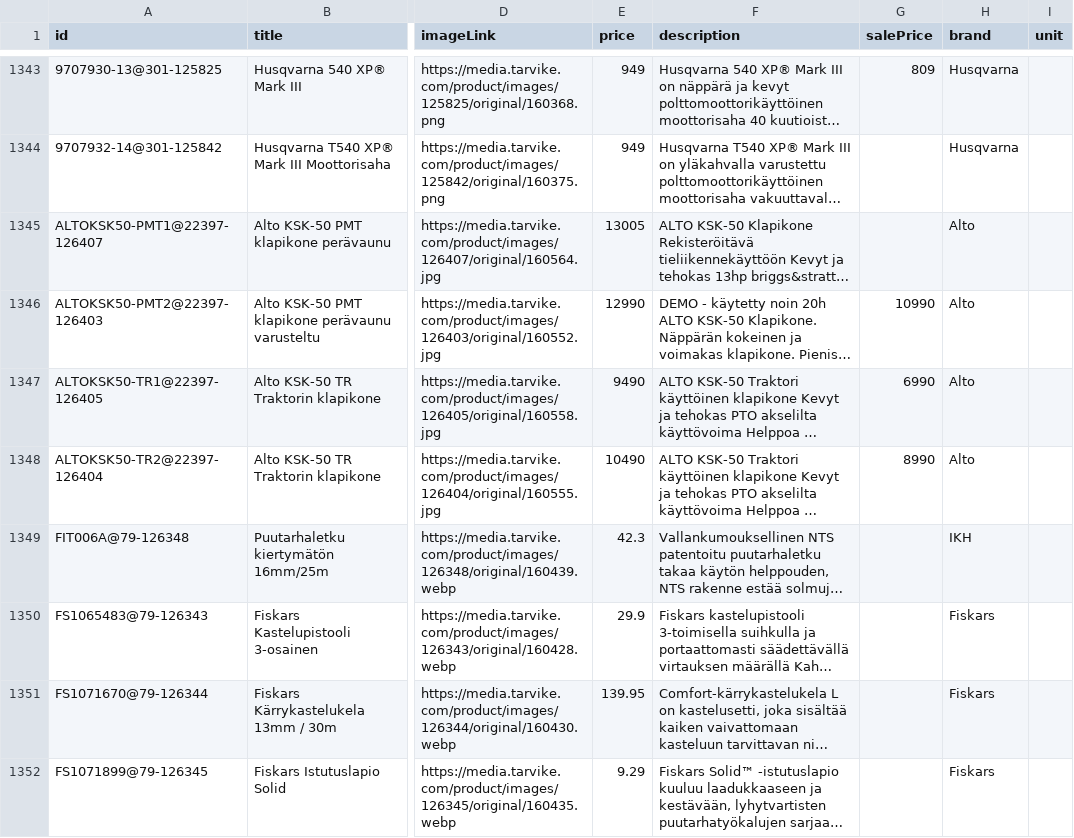
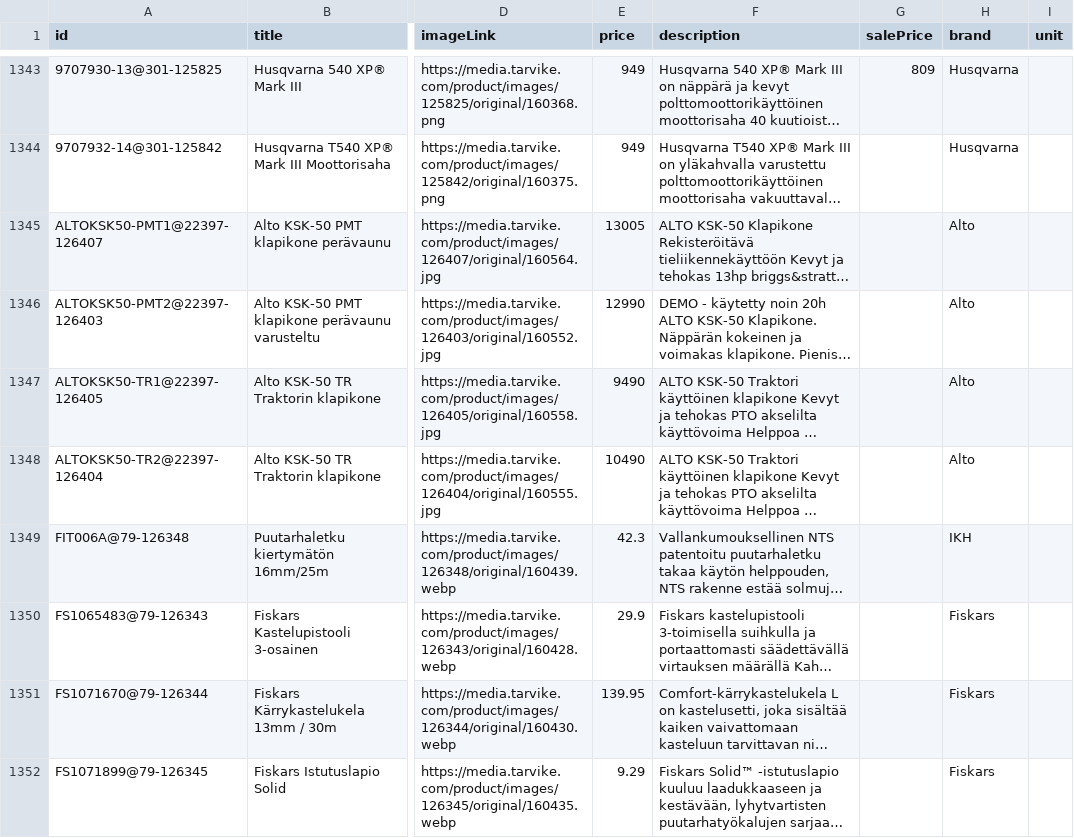
Before and after one commit to TarvikeTT/almadynamo, a CSV file: tarvike_metsa_piha_ja_puutarha_feed.csv, drawn as a sheet; only a part is shown, gaps mark what is left out; long unchanged cells end in …; the diff names each change by its address in the sheet, - before the commit and + after, or states it on an @@ line.

```diff
--- a/tarvike_metsa_piha_ja_puutarha_feed.csv
+++ b/tarvike_metsa_piha_ja_puutarha_feed.csv
-G1346 (salePrice): 10990
+G1346 (salePrice): (empty)
-G1347 (salePrice): 6990
+G1347 (salePrice): (empty)
-G1348 (salePrice): 8990
+G1348 (salePrice): (empty)
```
Also changed, not shown: tarvike_kelkat_ja_lumilingot_feed.csv, tarvike_monkijat_feed.csv, 3 other files.
